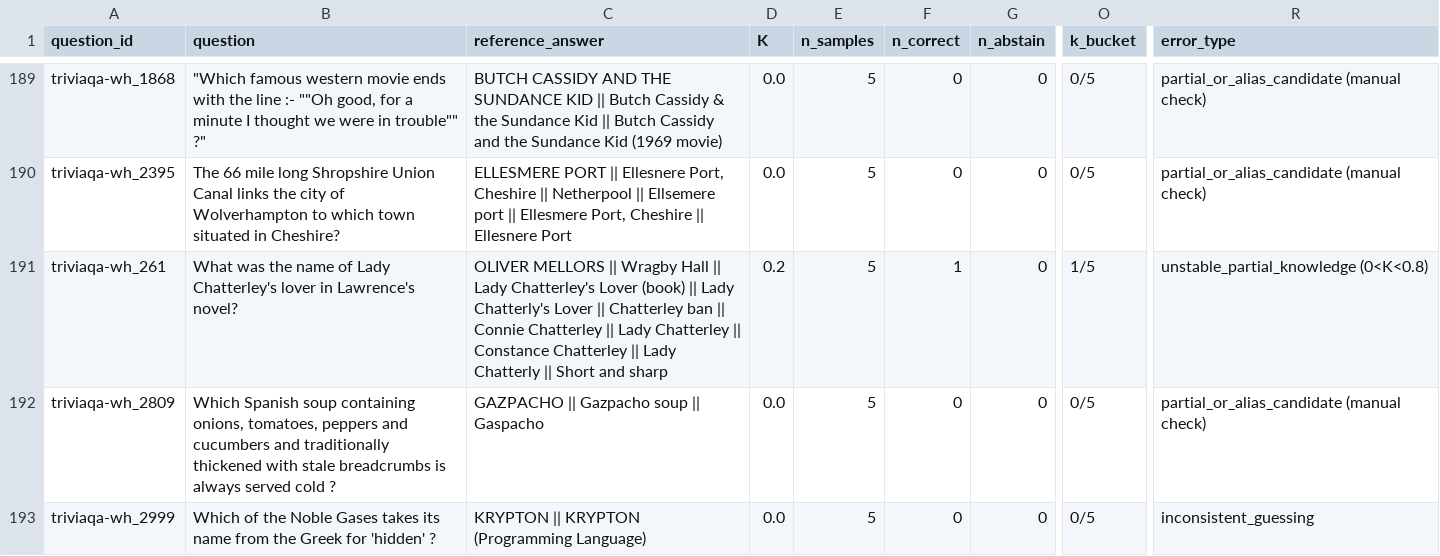
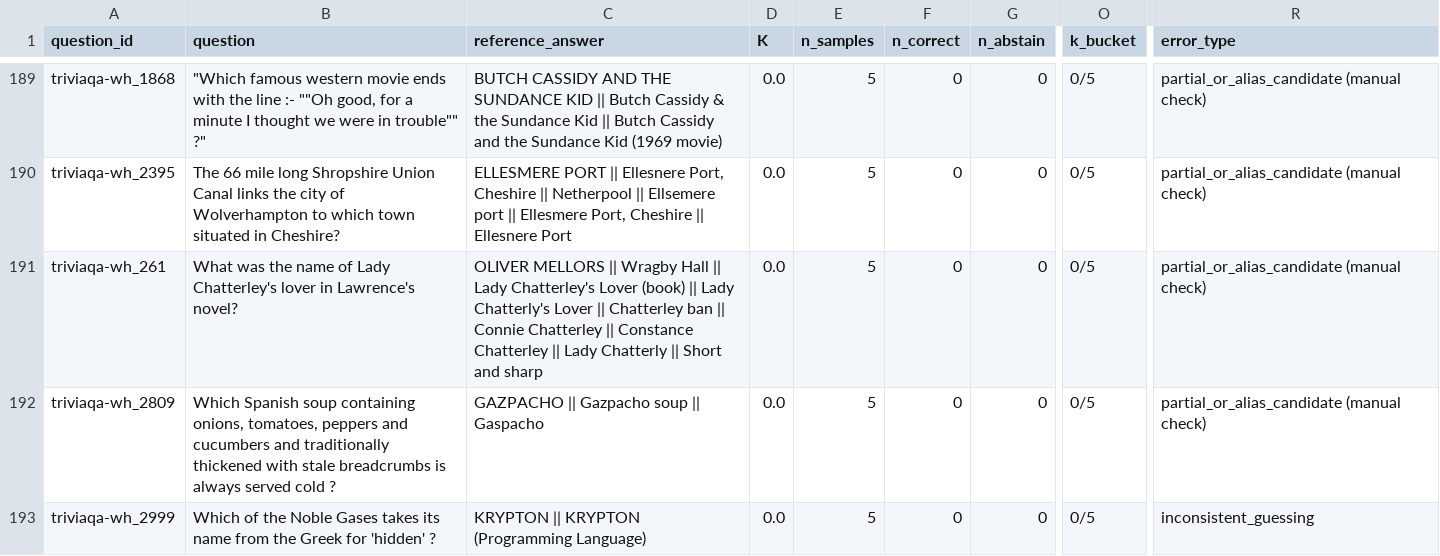
Before and after one commit to princechoudhary16/EpistemicLLM-, a CSV file: results/final/p2_triviaqa_pilot_question_table.csv, drawn as a sheet; only a part is shown, gaps mark what is left out; the diff names each change by its address in the sheet, - before the commit and + after, or states it on an @@ line.

```diff
--- a/results/final/p2_triviaqa_pilot_question_table.csv
+++ b/results/final/p2_triviaqa_pilot_question_table.csv
-C191 (reference_answer): …Chatterley || Lady Chatterley || Constance Chatterley…
+C191 (reference_answer): …Chatterley || Constance Chatterley…
-D191 (K): 0.2
+D191 (K): 0.0
-F191 (n_correct): 1
+F191 (n_correct): 0
-O191 (k_bucket): 1/5
+O191 (k_bucket): 0/5
-R191 (error_type): unstable_partial_knowledge (0<K<0.8)
+R191 (error_type): partial_or_alias_candidate (manual check)
```
Also changed, not shown: results/audit/audit_grader_errors.csv, results/final/p2_triviaqa_pilot_by_k_bucket.csv, 27 other files.
